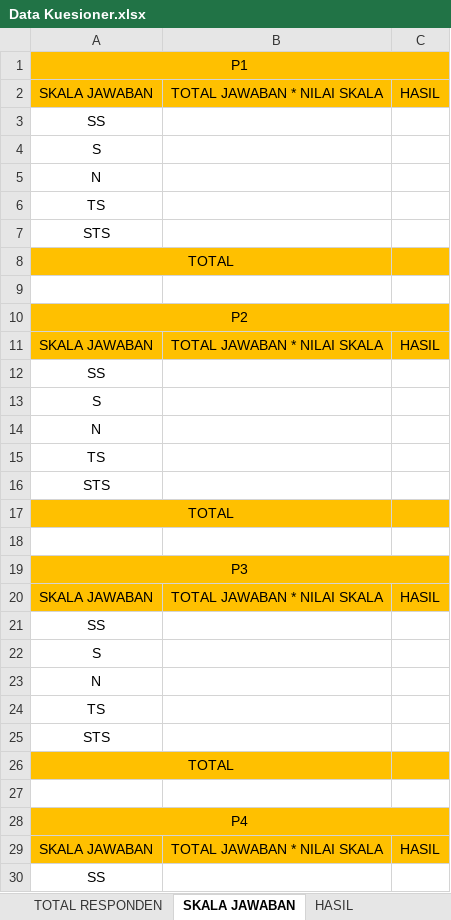
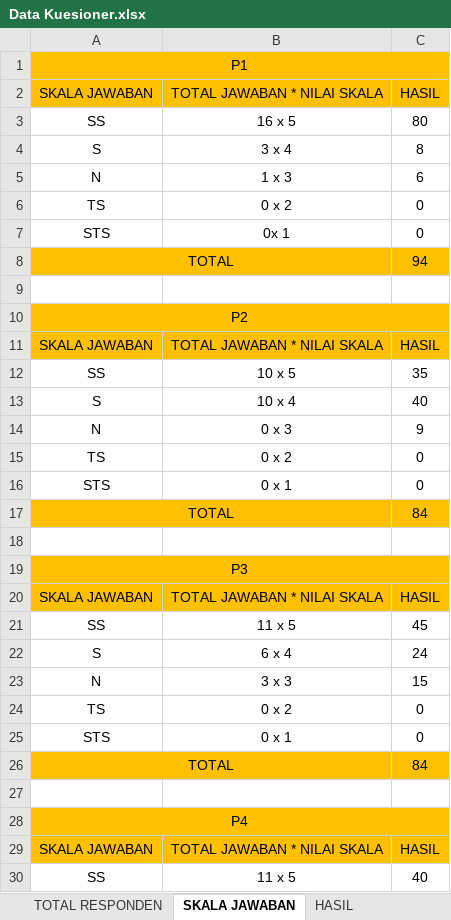
Before and after one commit to rikkamoe/ta-storage, an Excel workbook: timeline/Data Kuesioner.xlsx, sheet SKALA JAWABAN, drawn as a sheet; only a part is shown; values as stored, in another font and other column widths than the file's, no borders; the diff covers the shown part only; the diff names each change by its address in the sheet, - before the commit and + after, or states it on an @@ line.

```diff
--- a/timeline/Data Kuesioner.xlsx (sheet SKALA JAWABAN)
+++ b/timeline/Data Kuesioner.xlsx (sheet SKALA JAWABAN)
-B3: (empty)
+B3: 16 x 5
-C3: (empty)
+C3: 80
-B4: (empty)
+B4: 3 x 4
-C4: (empty)
+C4: 8
-B5: (empty)
+B5: 1 x 3
-C5: (empty)
+C5: 6
-B6: (empty)
+B6: 0 x 2
-C6:C7: (empty)
+C6:C7: 0
-B7: (empty)
+B7: 0x 1
-C8: (empty)
+C8: 94
-B12: (empty)
+B12: 10 x 5
-C12: (empty)
+C12: 35
-B13: (empty)
+B13: 10 x 4
-C13: (empty)
+C13: 40
-B14: (empty)
+B14: 0 x 3
-C14: (empty)
+C14: 9
-B15: (empty)
+B15: 0 x 2
-C15:C16: (empty)
+C15:C16: 0
-B16: (empty)
+B16: 0 x 1
-C17: (empty)
+C17: 84
-B21: (empty)
+B21: 11 x 5
-C21: (empty)
+C21: 45
-B22: (empty)
+B22: 6 x 4
-C22: (empty)
+C22: 24
-B23: (empty)
+B23: 3 x 3
-C23: (empty)
+C23: 15
-B24: (empty)
+B24: 0 x 2
-C24:C25: (empty)
+C24:C25: 0
-B25: (empty)
+B25: 0 x 1
-C26: (empty)
+C26: 84
-B30: (empty)
+B30: 11 x 5
-C30: (empty)
+C30: 40
```
Also changed, not shown: 64 edited cells elsewhere in this sheet, sheet DATA MENTAH, sheet TOTAL RESPONDEN, sheet HASIL, 1 other file.
